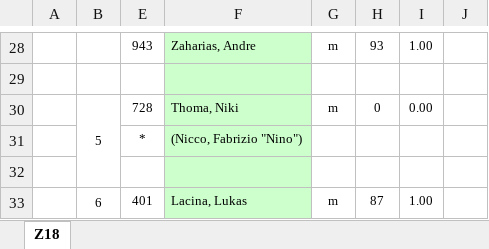
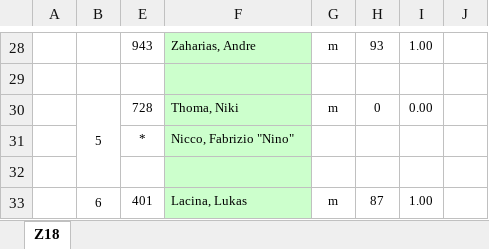
Before and after one commit to SmilesAir/FpaExcelResultsParser, an Excel workbook: results/170623-Z18-1707-2017_Munich_Mash-Open_Pairs.xlsx, sheet Z18, drawn as a sheet; only a part is shown, gaps mark what is left out; values as stored, in another font and other column widths than the file's, no borders; conditional formats not drawn; the diff names each change by its address in the sheet, - before the commit and + after, or states it on an @@ line.

```diff
--- a/results/170623-Z18-1707-2017_Munich_Mash-Open_Pairs.xlsx (sheet Z18)
+++ b/results/170623-Z18-1707-2017_Munich_Mash-Open_Pairs.xlsx (sheet Z18)
-F31: (Nicco, Fabrizio "Nino")
+F31: Nicco, Fabrizio "Nino"
```
Also changed, not shown: results/130622-V19.1-1307-2013-Fusion-Pairs.xlsx, results/130622-V19.2-1307-2013-Fusion-Co-op.xlsx, 11 other files.
